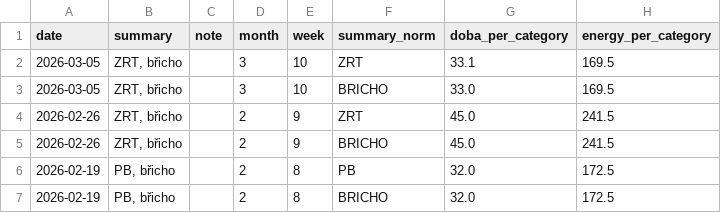
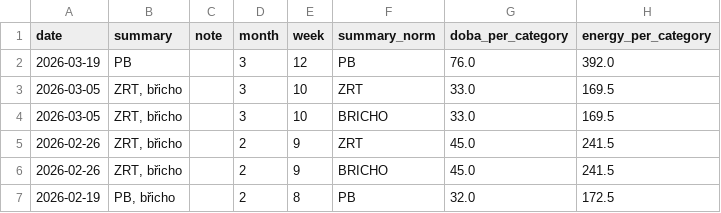
Before and after one commit to MarekCoderslab/TOPFIT, a CSV file: topfit_rozdel_cviceni.csv, drawn as a sheet; only a part is shown; the shorter side is filled out with more unchanged rows.

Commit message:
Update topfit_rozdel_cviceni.csv

```diff
--- a/topfit_rozdel_cviceni.csv
+++ b/topfit_rozdel_cviceni.csv
@@ -1,3 +1,4 @@
 date,summary,note,month,week,summary_norm,doba_per_category,energy_per_category
-2026-03-05,"ZRT, břicho",,3,10,ZRT,33.1,169.5
+2026-03-19,PB,,3,12,PB,76.0,392.0
+2026-03-05,"ZRT, břicho",,3,10,ZRT,33.0,169.5
 2026-03-05,"ZRT, břicho",,3,10,BRICHO,33.0,169.5
```
